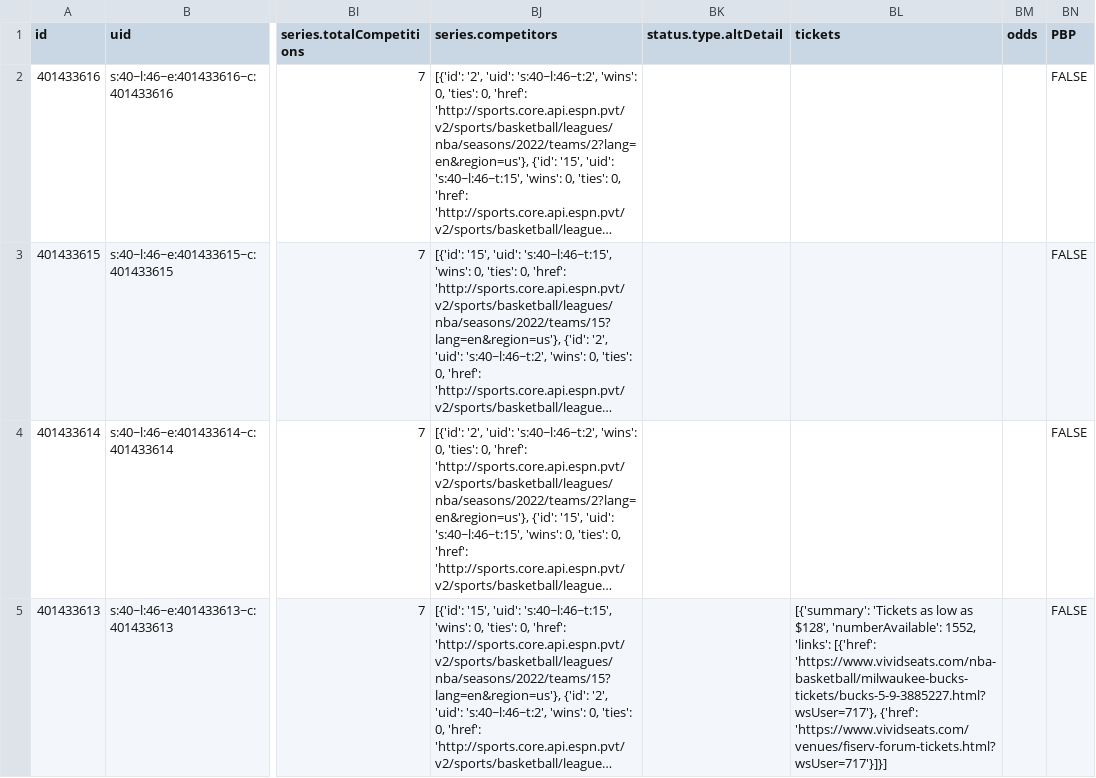
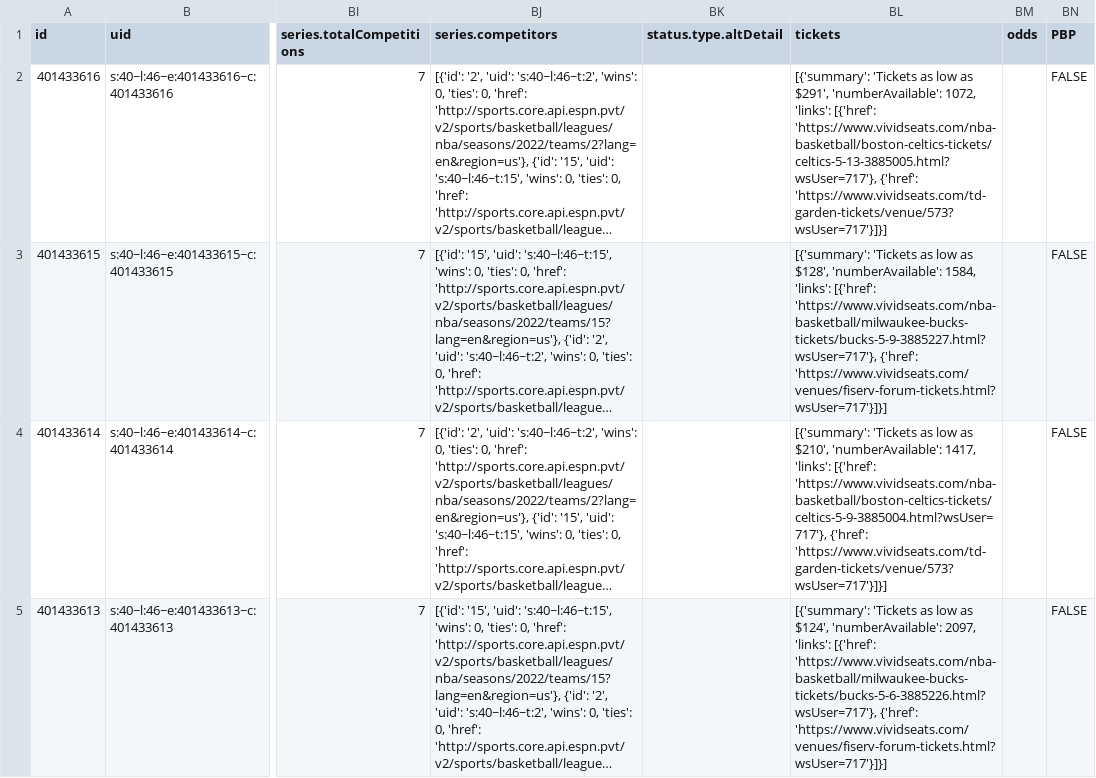
Before and after one commit to sportsdataverse/hoopR-data, a CSV file: nba/schedules/csv/nba_schedule_2022.csv, drawn as a sheet; only a part is shown, gaps mark what is left out; long unchanged cells end in …; the diff covers the shown part only; the diff names each change by its address in the sheet, - before the commit and + after, or states it on an @@ line.

Commit message:
NBA and MBB Play-by-Play and Schedules update

```diff
--- a/nba/schedules/csv/nba_schedule_2022.csv
+++ b/nba/schedules/csv/nba_schedule_2022.csv
-BL2 (tickets): (empty)
+BL2 (tickets): [{'summary': 'Tickets as low as $291', 'numberAvailable': 1072, 'links': [{'href': 'https://www.vividseats.com/nba-basketball/boston-celtics-tickets/celtics-5-13-3885005.html?wsUser=717'}, {'href': 'https://www.vividseats.com/td-garden-tickets/venue/573?wsUser=717'}]}]
-BL3 (tickets): (empty)
+BL3 (tickets): [{'summary': 'Tickets as low as $128', 'numberAvailable': 1584, 'links': [{'href': 'https://www.vividseats.com/nba-basketball/milwaukee-bucks-tickets/bucks-5-9-3885227.html?wsUser=717'}, {'href': 'https://www.vividseats.com/venues/fiserv-forum-tickets.html?wsUser=717'}]}]
-BL4 (tickets): (empty)
+BL4 (tickets): [{'summary': 'Tickets as low as $210', 'numberAvailable': 1417, 'links': [{'href': 'https://www.vividseats.com/nba-basketball/boston-celtics-tickets/celtics-5-9-3885004.html?wsUser=717'}, {'href': 'https://www.vividseats.com/td-garden-tickets/venue/573?wsUser=717'}]}]
-BL5 (tickets): …low as $128', 'numberAvailable': 1552, 'links': [{'href': 'https://www.vividseats.com/nba-basketball/milwaukee-bucks-tickets/bucks-5-9-3885227.html?wsUser=717'}, {'href': 'https://www.vividseats.com/venues/fiserv-forum-tickets.html?wsUser=717'}]}]
+BL5 (tickets): …low as $124', 'numberAvailable': 2097, 'links': [{'href': 'https://www.vividseats.com/nba-basketball/milwaukee-bucks-tickets/bucks-5-6-3885226.html?wsUser=717'}, {'href': 'https://www.vividseats.com/venues/fiserv-forum-tickets.html?wsUser=717'}]}]
```
Also changed, not shown: 1 added row and 13 edited cells elsewhere in this file, 32 other files.
